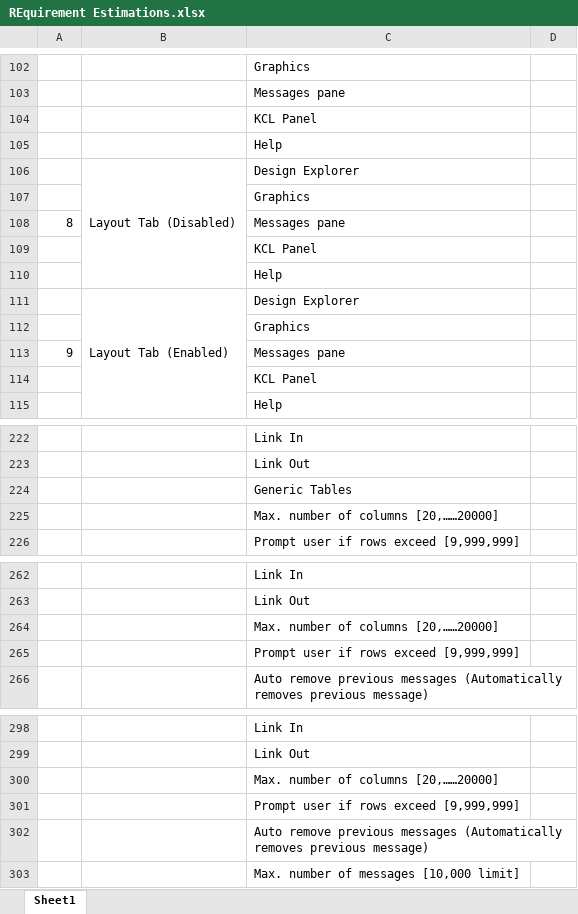
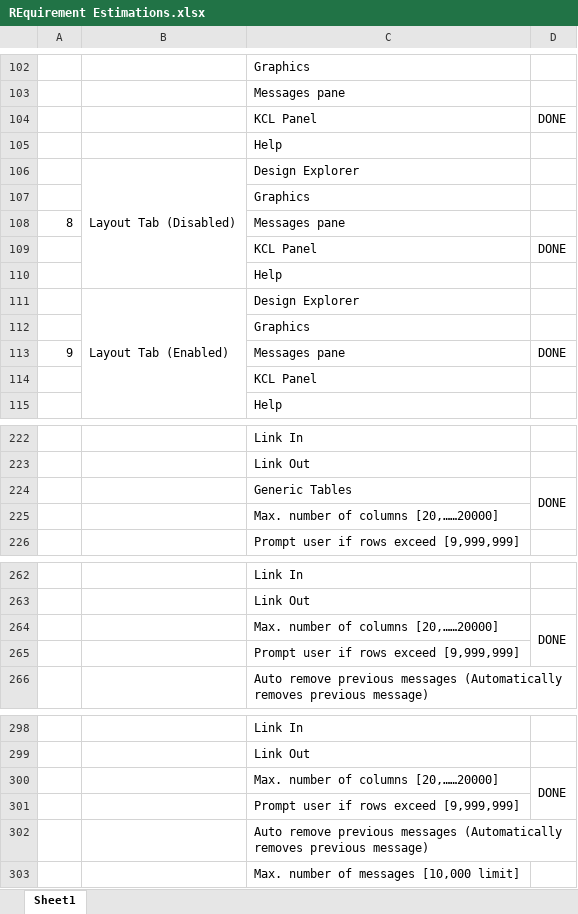
Before and after one commit to seyous/SAMQinetic, an Excel workbook: Documents/REquirement Estimations.xlsx, sheet Sheet1, drawn as a sheet; only a part is shown, gaps mark what is left out; values as stored, in another font and other column widths than the file's, no cell formats; the diff covers the shown part only; the diff names each change by its address in the sheet, - before the commit and + after, or states it on an @@ line.

```diff
--- a/Documents/REquirement Estimations.xlsx (sheet Sheet1)
+++ b/Documents/REquirement Estimations.xlsx (sheet Sheet1)
-D104: (empty)
+D104: DONE
-D109: (empty)
+D109: DONE
-D113: (empty)
+D113: DONE
-D224: (empty)
+D224: DONE
+D224:D225 merged
-D264: (empty)
+D264: DONE
+D264:D265 merged
-D300: (empty)
+D300: DONE
+D300:D301 merged
```
Also changed, not shown: 30 edited cells and merged cells elsewhere in this sheet, cell formats, 40 other files.
